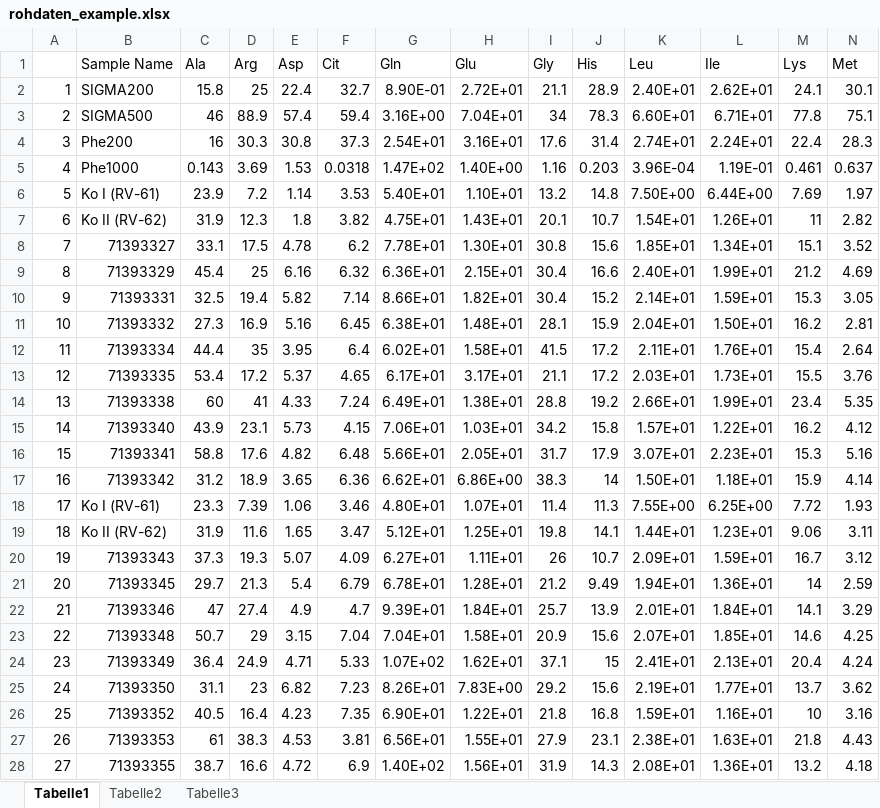
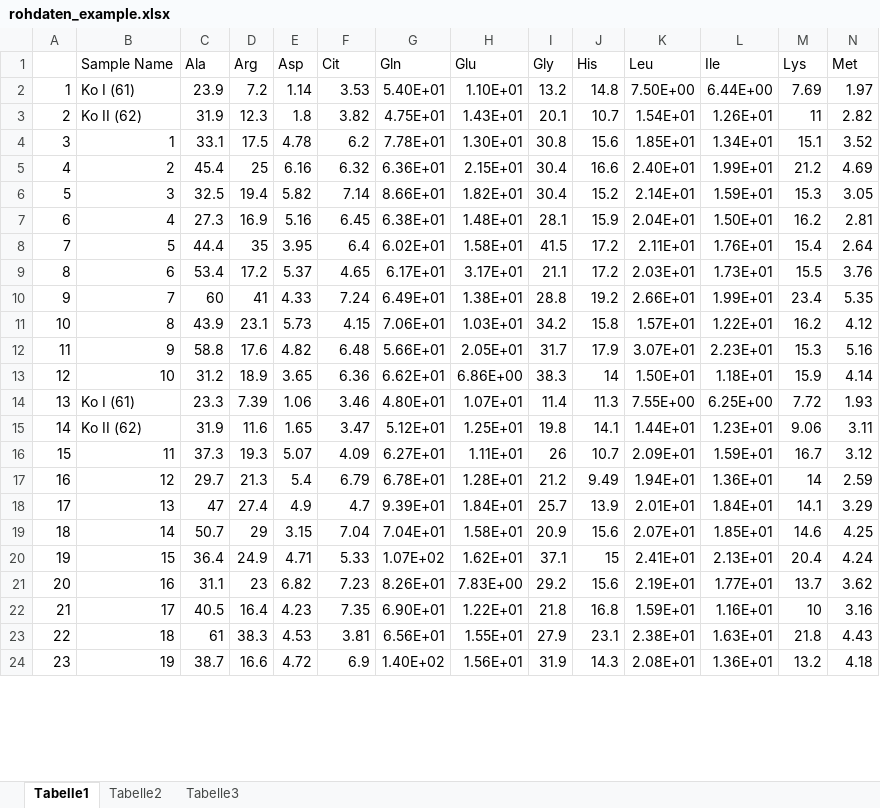
Before and after one commit to Blitzliner/aminos, an Excel workbook: rohdaten_example.xlsx, sheet Tabelle1, drawn as a sheet; only a part is shown; values as stored, in another font and other column widths than the file's, no borders; removed rows and columns are numbered as before the commit, all else as after; rows hold the shown columns only; the diff covers the shown part only; the diff names each change by its address in the sheet, - before the commit and + after, or states it on an @@ line.

```diff
--- a/rohdaten_example.xlsx (sheet Tabelle1)
+++ b/rohdaten_example.xlsx (sheet Tabelle1)
-row 2: 1 | SIGMA200 | 15.8 | 25 | 22.4 | 32.7 | 8.90E-01 | 2.72E+01 | 21.1 | 28.9 | 2.40E+01 | 2.62E+01 | 24.1 | 30.1
-row 3: 2 | SIGMA500 | 46 | 88.9 | 57.4 | 59.4 | 3.16E+00 | 7.04E+01 | 34 | 78.3 | 6.60E+01 | 6.71E+01 | 77.8 | 75.1
-row 4: 3 | Phe200 | 16 | 30.3 | 30.8 | 37.3 | 2.54E+01 | 3.16E+01 | 17.6 | 31.4 | 2.74E+01 | 2.24E+01 | 22.4 | 28.3
-row 5: 4 | Phe1000 | 0.143 | 3.69 | 1.53 | 0.0318 | 1.47E+02 | 1.40E+00 | 1.16 | 0.203 | 3.96E-04 | 1.19E-01 | 0.461 | 0.637
@@ column A renumbered from row 2 down @@
-B2 (Sample Name): Ko I (RV-61)
+B2 (Sample Name): Ko I (61)
-B3 (Sample Name): Ko II (RV-62)
+B3 (Sample Name): Ko II (62)
-B4 (Sample Name): 71393327
+B4 (Sample Name): 1
-B5 (Sample Name): 71393329
+B5 (Sample Name): 2
-B6 (Sample Name): 71393331
+B6 (Sample Name): 3
-B7 (Sample Name): 71393332
+B7 (Sample Name): 4
-B8 (Sample Name): 71393334
+B8 (Sample Name): 5
-B9 (Sample Name): 71393335
+B9 (Sample Name): 6
-B10 (Sample Name): 71393338
+B10 (Sample Name): 7
-B11 (Sample Name): 71393340
+B11 (Sample Name): 8
-B12 (Sample Name): 71393341
+B12 (Sample Name): 9
-B13 (Sample Name): 71393342
+B13 (Sample Name): 10
-B14 (Sample Name): Ko I (RV-61)
+B14 (Sample Name): Ko I (61)
-B15 (Sample Name): Ko II (RV-62)
+B15 (Sample Name): Ko II (62)
-B16 (Sample Name): 71393343
+B16 (Sample Name): 11
-B17 (Sample Name): 71393345
+B17 (Sample Name): 12
-B18 (Sample Name): 71393346
+B18 (Sample Name): 13
-B19 (Sample Name): 71393348
+B19 (Sample Name): 14
-B20 (Sample Name): 71393349
+B20 (Sample Name): 15
-B21 (Sample Name): 71393350
+B21 (Sample Name): 16
-B22 (Sample Name): 71393352
+B22 (Sample Name): 17
-B23 (Sample Name): 71393353
+B23 (Sample Name): 18
-B24 (Sample Name): 71393355
+B24 (Sample Name): 19
```
Also changed, not shown: 3 edited cells elsewhere in this sheet, 2 other files.
